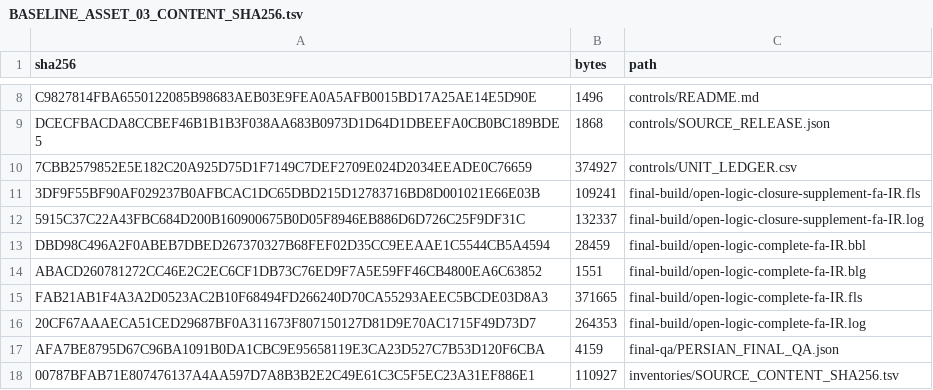
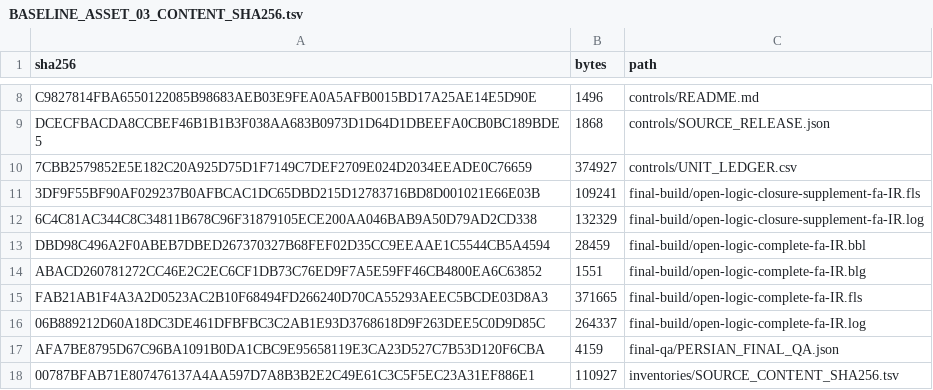
Before and after one commit to KokunoYumeto/OpenLogic-fa-ir, a TSV file: evidence/inventories/BASELINE_ASSET_03_CONTENT_SHA256.tsv, drawn as a sheet; only a part is shown, gaps mark what is left out.

```diff
--- a/evidence/inventories/BASELINE_ASSET_03_CONTENT_SHA256.tsv
+++ b/evidence/inventories/BASELINE_ASSET_03_CONTENT_SHA256.tsv
@@ -11,3 +11,3 @@ DCECFBACDA8CCBEF46B1B1B3F038AA683B0973D1D64D1DBEEFA0CB0BC189BDE5	1868	controls/S
 3DF9F55BF90AF029237B0AFBCAC1DC65DBD215D12783716BD8D001021E66E03B	109241	final-build/open-logic-closure-supplement-fa-IR.fls
-5915C37C22A43FBC684D200B160900675B0D05F8946EB886D6D726C25F9DF31C	132337	final-build/open-logic-closure-supplement-fa-IR.log
+6C4C81AC344C8C34811B678C96F31879105ECE200AA046BAB9A50D79AD2CD338	132329	final-build/open-logic-closure-supplement-fa-IR.log
 DBD98C496A2F0ABEB7DBED267370327B68FEF02D35CC9EEAAE1C5544CB5A4594	28459	final-build/open-logic-complete-fa-IR.bbl
@@ -15,3 +15,3 @@ ABACD260781272CC46E2C2EC6CF1DB73C76ED9F7A5E59FF46CB4800EA6C63852	1551	final-buil
 FAB21AB1F4A3A2D0523AC2B10F68494FD266240D70CA55293AEEC5BCDE03D8A3	371665	final-build/open-logic-complete-fa-IR.fls
-20CF67AAAECA51CED29687BF0A311673F807150127D81D9E70AC1715F49D73D7	264353	final-build/open-logic-complete-fa-IR.log
+06B889212D60A18DC3DE461DFBFBC3C2AB1E93D3768618D9F263DEE5C0D9D85C	264337	final-build/open-logic-complete-fa-IR.log
 AFA7BE8795D67C96BA1091B0DA1CBC9E95658119E3CA23D527C7B53D120F6CBA	4159	final-qa/PERSIAN_FINAL_QA.json
```
Also changed, not shown: evidence/inventories/EVIDENCE_CONTENT_SHA256.tsv, evidence/inventories/SCREEN_BUNDLE_SHA256.tsv, 7 other files.
